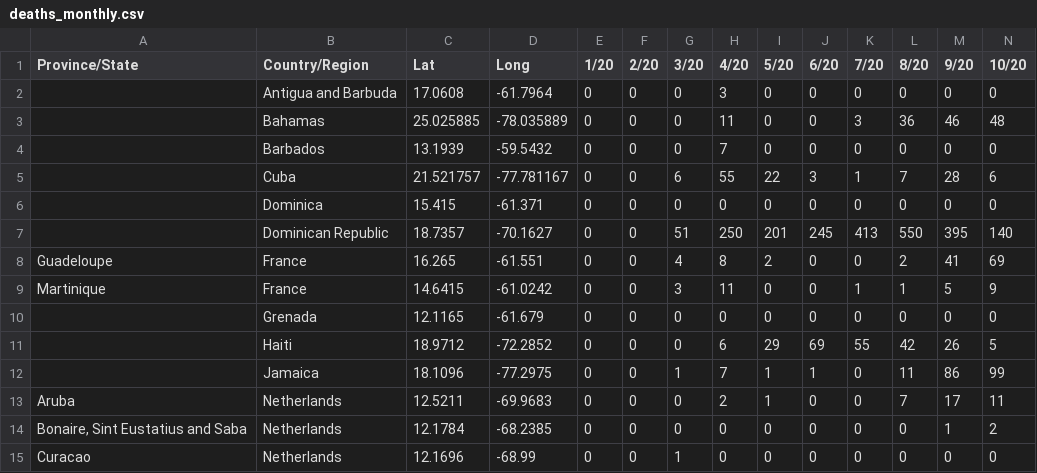
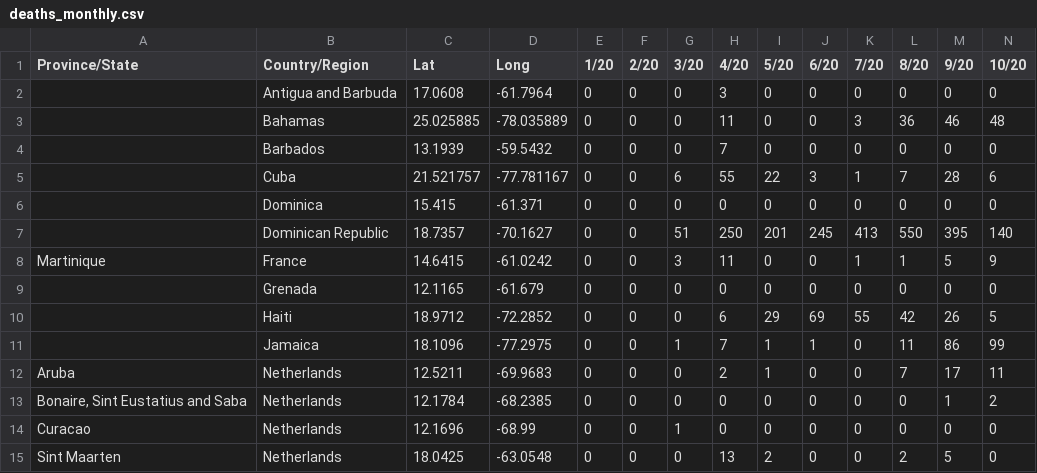
Before and after one commit to andreiui/csec491, a CSV file: data/covid19/deaths_monthly.csv, drawn as a sheet; only a part is shown; the shorter side is filled out with more unchanged rows; rows hold the shown columns only; the diff names each change by its address in the sheet, - before the commit and + after, or states it on an @@ line.

```diff
--- a/data/covid19/deaths_monthly.csv
+++ b/data/covid19/deaths_monthly.csv
-row 8: Guadeloupe | France | 16.265 | -61.551 | 0 | 0 | 4 | 8 | 2 | 0 | 0 | 2 | 41 | 69
```
Also changed, not shown: data/covid19/cases_monthly.csv, data/covid19/cases_yearly.csv, 3 other files.
